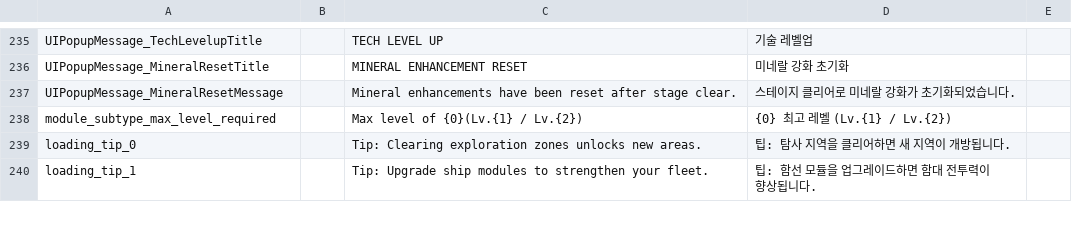
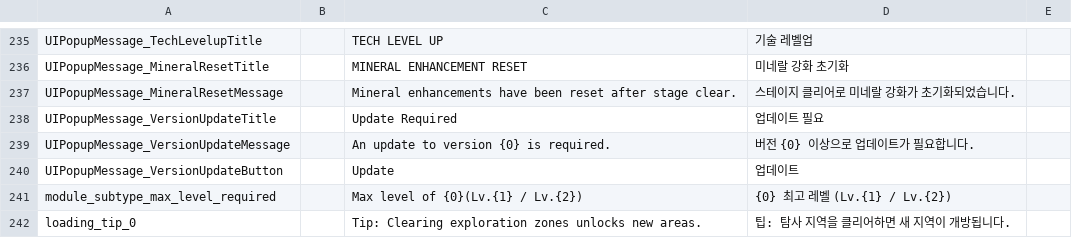
Before and after one commit to gsyan/thefirst_client_unity, a CSV file: Assets/Resources/Localization/csv/UI.csv, drawn as a sheet; only a part is shown, gaps mark what is left out; the shorter side is filled out with more unchanged rows; the diff names each change by its address in the sheet, - before the commit and + after, or states it on an @@ line.

```diff
--- a/Assets/Resources/Localization/csv/UI.csv
+++ b/Assets/Resources/Localization/csv/UI.csv
+row 238: UIPopupMessage_VersionUpdateTitle |  | Update Required | 업데이트 필요
+row 239: UIPopupMessage_VersionUpdateMessage |  | An update to version {0} is required. | 버전 {0} 이상으로 업데이트가 필요합니다.
+row 240: UIPopupMessage_VersionUpdateButton |  | Update | 업데이트
```
Also changed, not shown: 3 other files.
